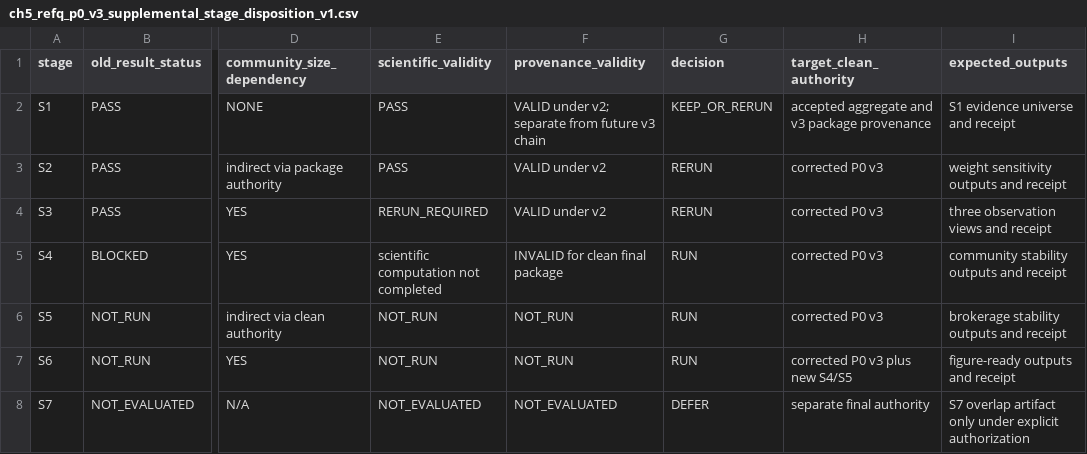
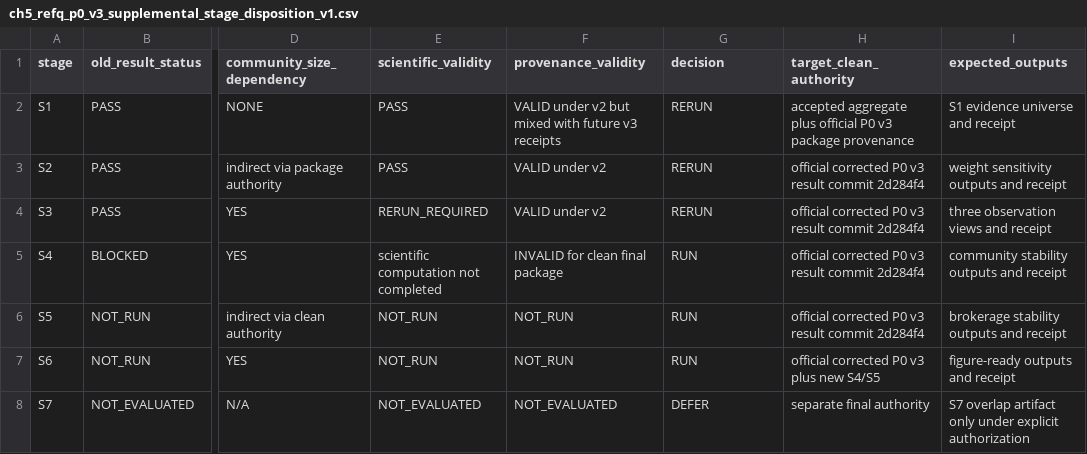
Before and after one commit to birdflyi/OSDB_RefQ, a CSV file: docs/freeze/ch5_refq_p0_v3_supplemental_stage_disposition_v1.csv, drawn as a sheet; only a part is shown, gaps mark what is left out; the diff names each change by its address in the sheet, - before the commit and + after, or states it on an @@ line.

Commit message:
docs(ch5): freeze runtime-locked P0 v3 review

```diff
--- a/docs/freeze/ch5_refq_p0_v3_supplemental_stage_disposition_v1.csv
+++ b/docs/freeze/ch5_refq_p0_v3_supplemental_stage_disposition_v1.csv
-F2 (provenance_validity): VALID under v2; separate from future v3 chain
+F2 (provenance_validity): VALID under v2 but mixed with future v3 receipts
-G2 (decision): KEEP_OR_RERUN
+G2 (decision): RERUN
-H2 (target_clean_authority): accepted aggregate and v3 package…
+H2 (target_clean_authority): accepted aggregate plus official P0 v3 package…
-H3:H6 (target_clean_authority): corrected P0 v3
+H3:H6 (target_clean_authority): official corrected P0 v3 result commit 2d284f4
-H7 (target_clean_authority): corrected P0 v3 plus new S4/S5
+H7 (target_clean_authority): official corrected P0 v3 plus new S4/S5
```
Also changed, not shown: 4 other files.
